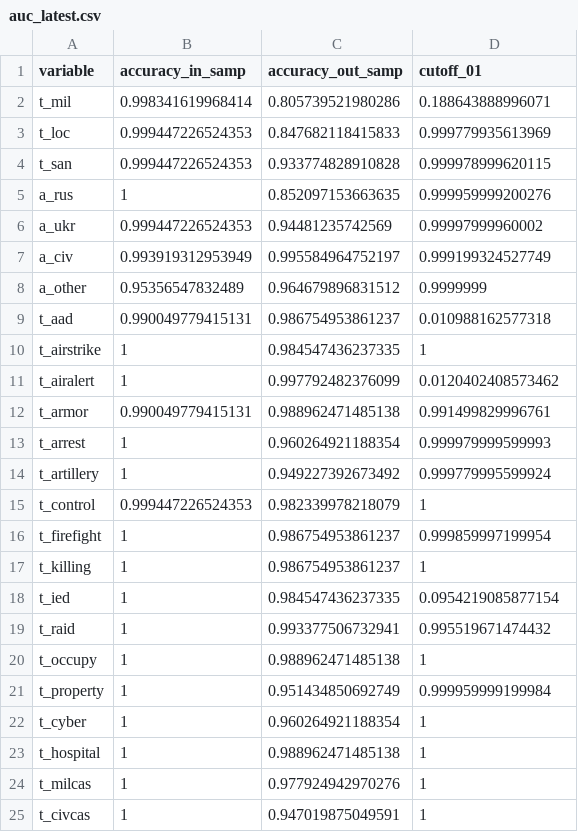
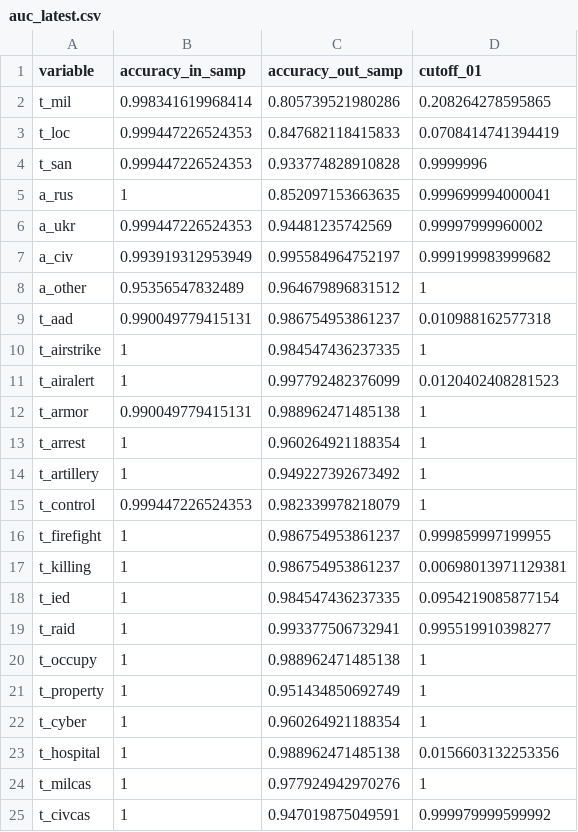
Before and after one commit to zhukovyuri/VIINA, a CSV file: Diagnostics/auc_latest.csv, drawn as a sheet.

Commit message:
Data update

```diff
--- a/Diagnostics/auc_latest.csv
+++ b/Diagnostics/auc_latest.csv
@@ -1,25 +1,25 @@
 variable,accuracy_in_samp,accuracy_out_samp,cutoff_01
-t_mil,0.998341619968414,0.805739521980286,0.188643888996071
-t_loc,0.999447226524353,0.847682118415833,0.999779935613969
-t_san,0.999447226524353,0.933774828910828,0.999978999620115
-a_rus,1,0.852097153663635,0.999959999200276
+t_mil,0.998341619968414,0.805739521980286,0.208264278595865
+t_loc,0.999447226524353,0.847682118415833,0.0708414741394419
+t_san,0.999447226524353,0.933774828910828,0.9999996
+a_rus,1,0.852097153663635,0.999699994000041
 a_ukr,0.999447226524353,0.94481235742569,0.99997999960002
-a_civ,0.993919312953949,0.995584964752197,0.999199324527749
-a_other,0.95356547832489,0.964679896831512,0.9999999
+a_civ,0.993919312953949,0.995584964752197,0.999199983999682
+a_other,0.95356547832489,0.964679896831512,1
 t_aad,0.990049779415131,0.986754953861237,0.010988162577318
 t_airstrike,1,0.984547436237335,1
-t_airalert,1,0.997792482376099,0.0120402408573462
-t_armor,0.990049779415131,0.988962471485138,0.991499829996761
-t_arrest,1,0.960264921188354,0.999979999599993
-t_artillery,1,0.949227392673492,0.999779995599924
+t_airalert,1,0.997792482376099,0.0120402408281523
+t_armor,0.990049779415131,0.988962471485138,1
+t_arrest,1,0.960264921188354,1
+t_artillery,1,0.949227392673492,1
 t_control,0.999447226524353,0.982339978218079,1
-t_firefight,1,0.986754953861237,0.999859997199954
-t_killing,1,0.986754953861237,1
+t_firefight,1,0.986754953861237,0.999859997199955
+t_killing,1,0.986754953861237,0.00698013971129381
 t_ied,1,0.984547436237335,0.0954219085877154
-t_raid,1,0.993377506732941,0.995519671474432
+t_raid,1,0.993377506732941,0.995519910398277
 t_occupy,1,0.988962471485138,1
-t_property,1,0.951434850692749,0.999959999199984
+t_property,1,0.951434850692749,1
 t_cyber,1,0.960264921188354,1
-t_hospital,1,0.988962471485138,1
+t_hospital,1,0.988962471485138,0.0156603132253356
 t_milcas,1,0.977924942970276,1
-t_civcas,1,0.947019875049591,1
+t_civcas,1,0.947019875049591,0.999979999599992
```
Also changed, not shown: 9 other files.
